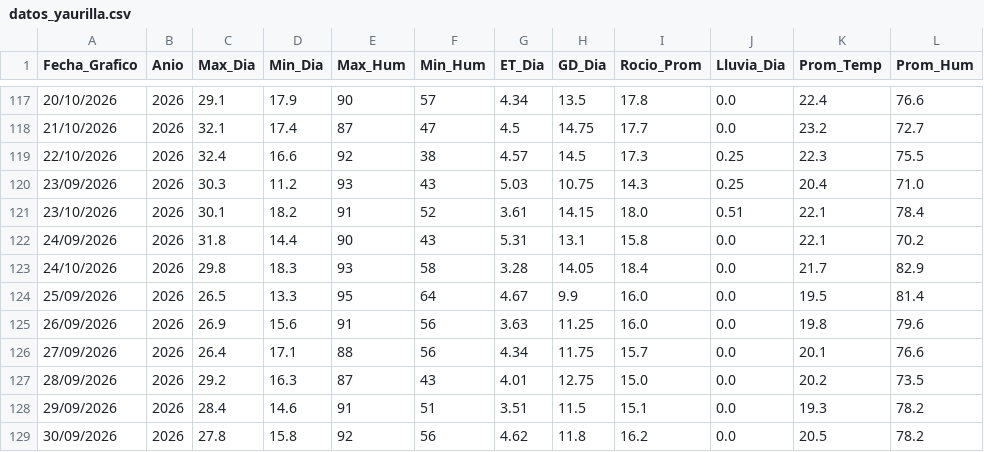
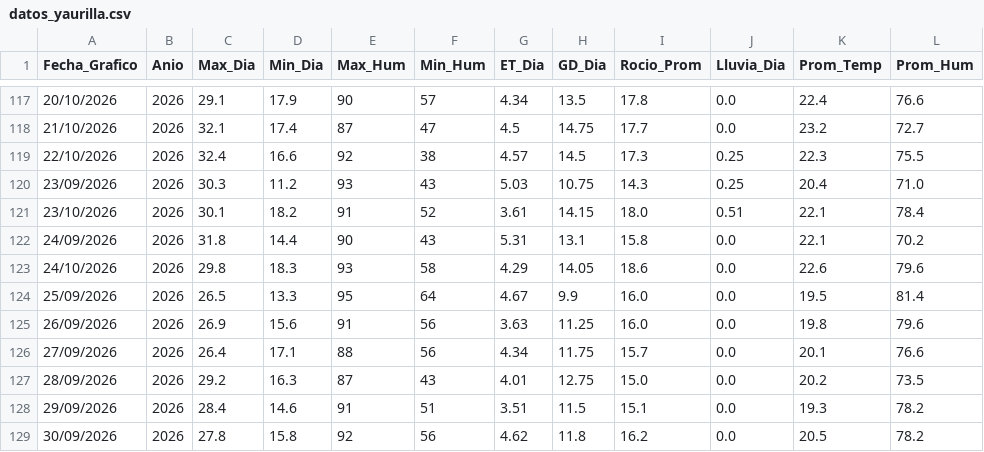
Before and after one commit to omartel-crypto/Datos_Meteorologico, a CSV file: datos_yaurilla.csv, drawn as a sheet; only a part is shown, gaps mark what is left out.

```diff
--- a/datos_yaurilla.csv
+++ b/datos_yaurilla.csv
@@ -122,3 +122,3 @@
 24/09/2026,2026,31.8,14.4,90,43,5.31,13.1,15.8,0.0,22.1,70.2
-24/10/2026,2026,29.8,18.3,93,58,3.28,14.05,18.4,0.0,21.7,82.9
+24/10/2026,2026,29.8,18.3,93,58,4.29,14.05,18.6,0.0,22.6,79.6
 25/09/2026,2026,26.5,13.3,95,64,4.67,9.9,16.0,0.0,19.5,81.4
```
Also changed, not shown: datos_actualizados.csv.
